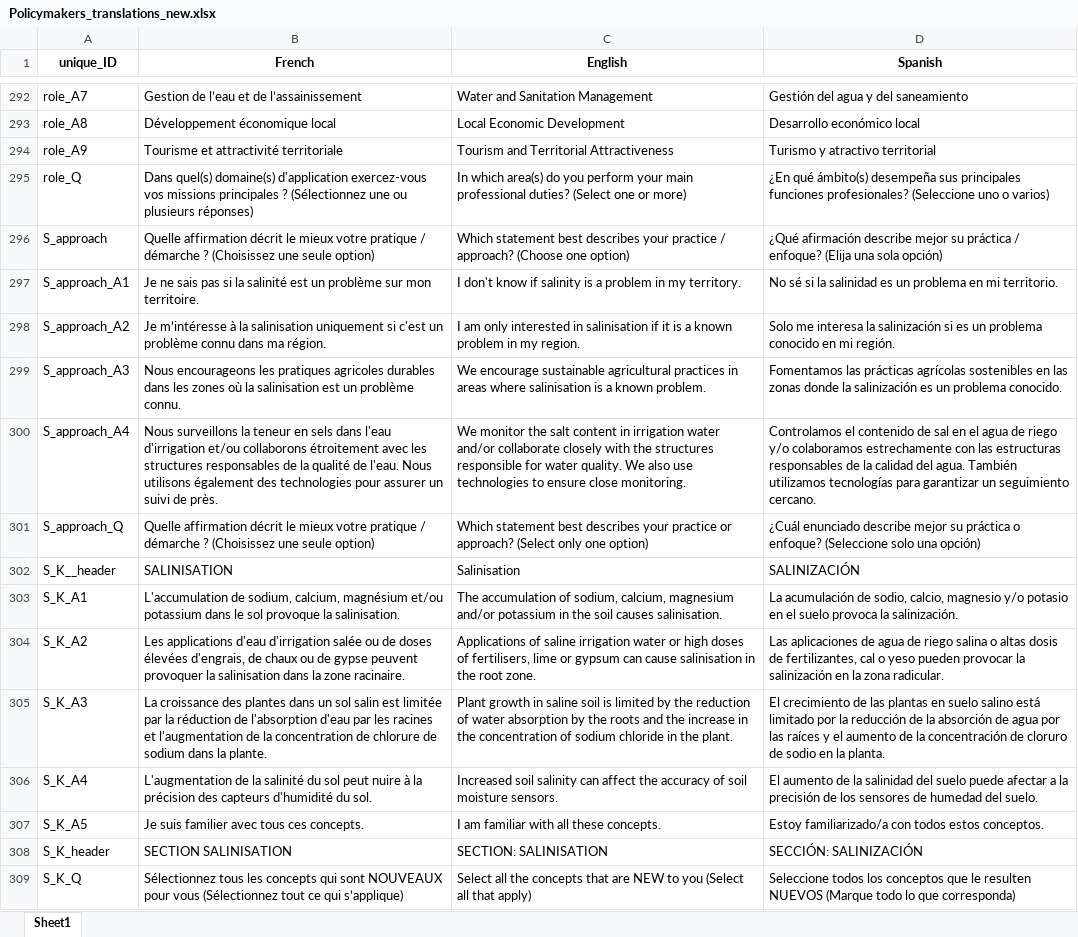
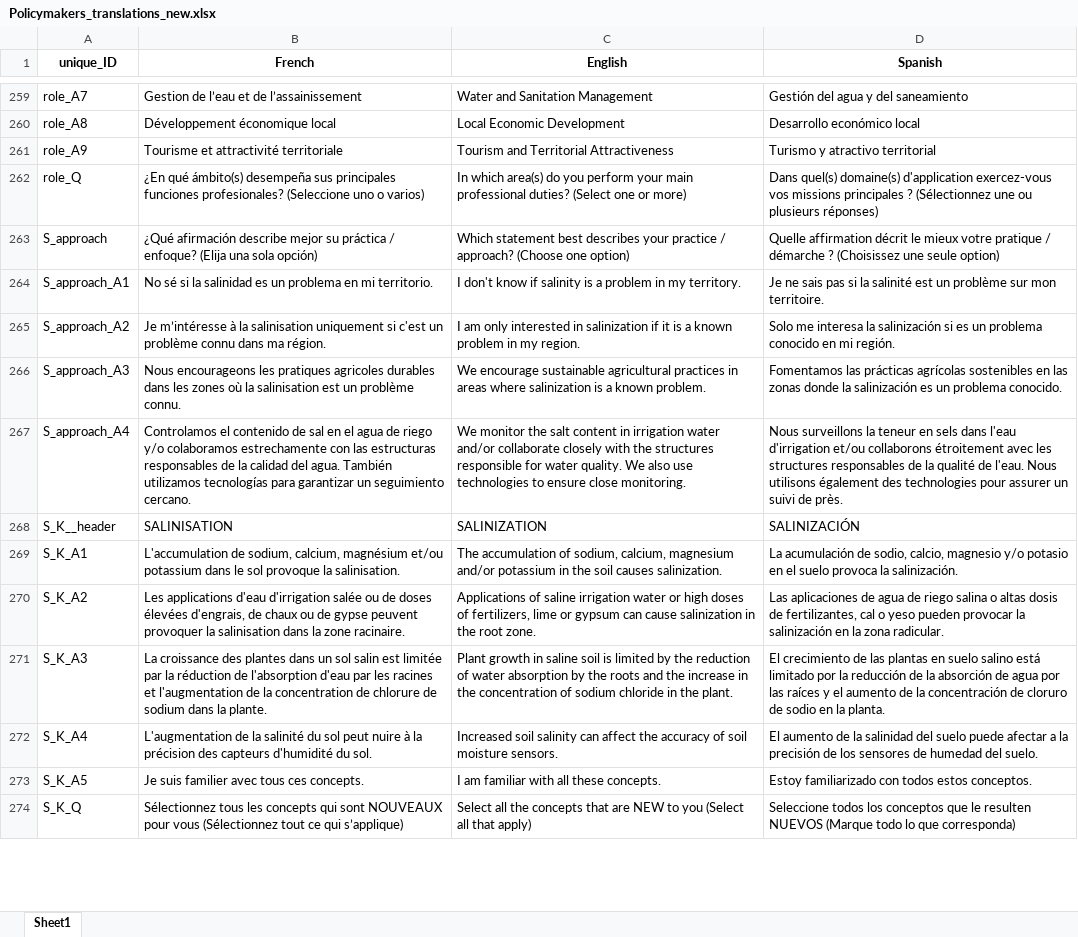
Before and after one commit to ferrojulio/EU_SSAF_Connectivity_tool, an Excel workbook: policymakers/Policymakers_translations_new.xlsx, sheet Sheet1, drawn as a sheet; only a part is shown, gaps mark what is left out; values as stored, in another font and other column widths than the file's, no borders; addresses are those after the commit; the diff covers the shown part only; the diff names each change by its address in the sheet, - before the commit and + after, or states it on an @@ line.

Commit message:
feat: Refactor session management and fix translations

```diff
--- a/policymakers/Policymakers_translations_new.xlsx (sheet Sheet1)
+++ b/policymakers/Policymakers_translations_new.xlsx (sheet Sheet1)
-B262 (French): Dans quel(s) domaine(s) d'application exercez-vous vos missions principales ? (Sélectionnez une ou plusieurs réponses)
+B262 (French): ¿En qué ámbito(s) desempeña sus principales funciones profesionales? (Seleccione uno o varios)
-D262 (Spanish): ¿En qué ámbito(s) desempeña sus principales funciones profesionales? (Seleccione uno o varios)
+D262 (Spanish): Dans quel(s) domaine(s) d'application exercez-vous vos missions principales ? (Sélectionnez une ou plusieurs réponses)
-B263 (French): Quelle affirmation décrit le mieux votre pratique / démarche ? (Choisissez une seule option)
+B263 (French): ¿Qué afirmación describe mejor su práctica / enfoque? (Elija una sola opción)
-D263 (Spanish): ¿Qué afirmación describe mejor su práctica / enfoque? (Elija una sola opción)
+D263 (Spanish): Quelle affirmation décrit le mieux votre pratique / démarche ? (Choisissez une seule option)
-B264 (French): Je ne sais pas si la salinité est un problème sur mon territoire.
+B264 (French): No sé si la salinidad es un problema en mi territorio.
-D264 (Spanish): No sé si la salinidad es un problema en mi territorio.
+D264 (Spanish): Je ne sais pas si la salinité est un problème sur mon territoire.
-C265 (English): …interested in salinisation if it…
+C265 (English): …interested in salinization if it…
-C266 (English): …areas where salinisation is a…
+C266 (English): …areas where salinization is a…
-B267 (French): Nous surveillons la teneur en sels dans l'eau d'irrigation et/ou collaborons étroitement avec les structures responsables de la qualité de l'eau. Nous utilisons également des technologies pour assurer un suivi de près.
+B267 (French): Controlamos el contenido de sal en el agua de riego y/o colaboramos estrechamente con las estructuras responsables de la calidad del agua. También utilizamos tecnologías para garantizar un seguimiento cercano.
-D267 (Spanish): Controlamos el contenido de sal en el agua de riego y/o colaboramos estrechamente con las estructuras responsables de la calidad del agua. También utilizamos tecnologías para garantizar un seguimiento cercano.
+D267 (Spanish): Nous surveillons la teneur en sels dans l'eau d'irrigation et/ou collaborons étroitement avec les structures responsables de la qualité de l'eau. Nous utilisons également des technologies pour assurer un suivi de près.
@@ row 301 moved to row 452: S_approach_Q @@
-C268 (English): Salinisation
+C268 (English): SALINIZATION
-C269 (English): …soil causes salinisation.
+C269 (English): …soil causes salinization.
-C270 (English): …doses of fertilisers, lime or gypsum can cause salinisation in the…
+C270 (English): …doses of fertilizers, lime or gypsum can cause salinization in the…
-D273 (Spanish): Estoy familiarizado/a con todos…
+D273 (Spanish): Estoy familiarizado con todos…
@@ row 308 moved to row 453: S_K_header @@
```
Also changed, not shown: 31 added rows, 36 removed rows, 84 moved rows and 138 edited cells elsewhere in this sheet, 5 other files.
